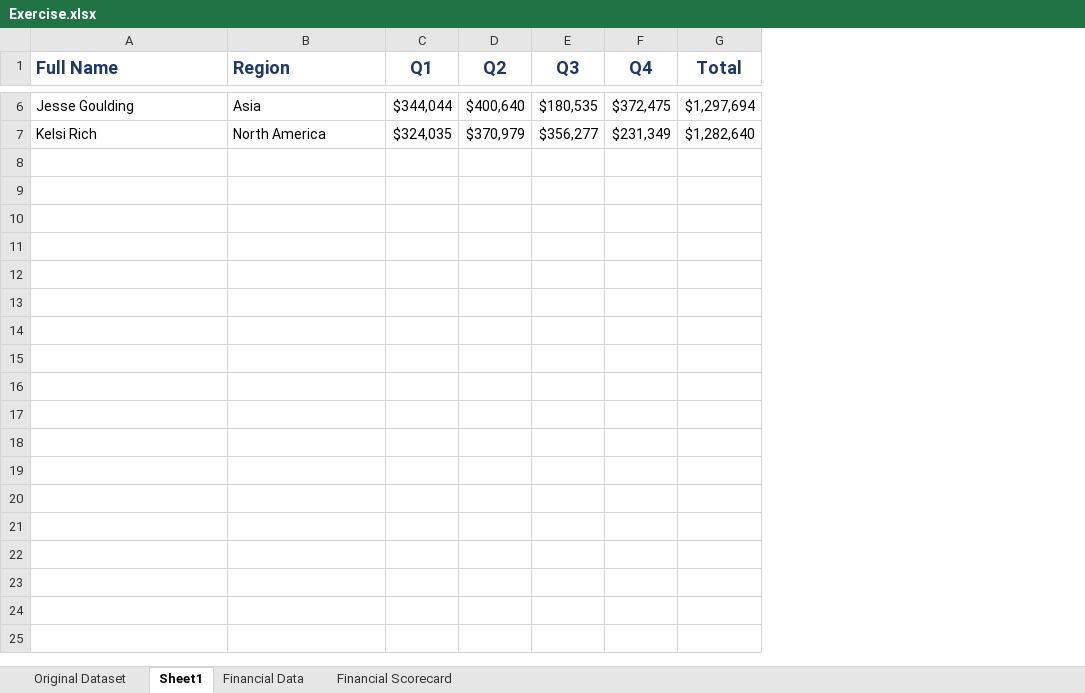
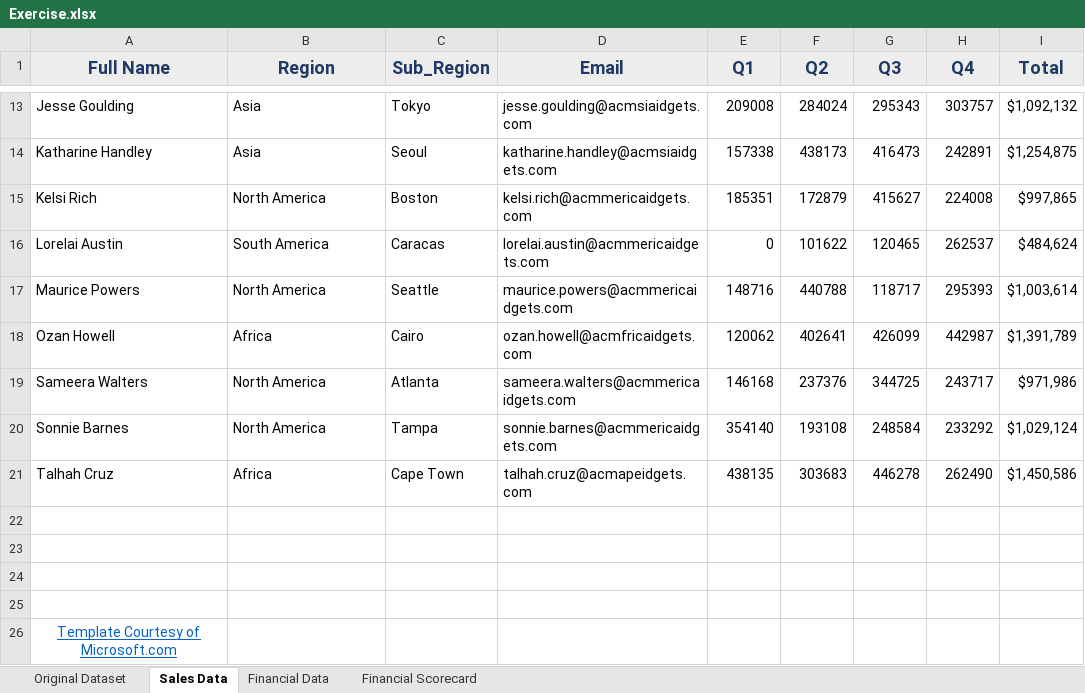
Before and after one commit to poojahirekhan/Microsoft-Excel, an Excel workbook: Exercise.xlsx, sheet Sales Data, drawn as a sheet; only a part is shown, gaps mark what is left out; values as stored, in another font and other column widths than the file's, no borders; addresses are those after the commit; the diff covers the shown part only; the diff names each change by its address in the sheet, - before the commit and + after, or states it on an @@ line.

Commit message:
data cleaning

```diff
--- a/Exercise.xlsx (sheet Sales Data)
+++ b/Exercise.xlsx (sheet Sales Data)
-sheet tab: Sheet1
+sheet tab: Sales Data
+column C (Sub_Region), row 13: Tokyo; row 15: Boston
+column D (Email), row 13: jesse.goulding@acmsiaidgets.com; row 15: kelsi.rich@acmmericaidgets.com
@@ A1:B1 fill: none → #EDEDED, alignment: left → center @@
-E1:I1 fill: none
+E1:I1 fill: #EDEDED
-E13 (Q1): $344,044
+E13 (Q1): 209008
-F13 (Q2): $400,640
+F13 (Q2): 284024
-G13 (Q3): $180,535
+G13 (Q3): 295343
-H13 (Q4): $372,475
+H13 (Q4): 303757
-I13 (Total): $1,297,694
+I13 (Total): $1,092,132
+row 14: Katharine Handley | Asia | Seoul | katharine.handley@acmsiaidgets.com | 157338 | 438173 | 416473 | 242891 | $1,254,875
-E15 (Q1): $324,035
+E15 (Q1): 185351
-F15 (Q2): $370,979
+F15 (Q2): 172879
-G15 (Q3): $356,277
+G15 (Q3): 415627
-H15 (Q4): $231,349
+H15 (Q4): 224008
-I15 (Total): $1,282,640
+I15 (Total): $997,865
+row 16: Lorelai Austin | South America | Caracas | lorelai.austin@acmmericaidgets.com | 0 | 101622 | 120465 | 262537 | $484,624
+row 17: Maurice Powers | North America | Seattle | maurice.powers@acmmericaidgets.com | 148716 | 440788 | 118717 | 295393 | $1,003,614
+row 18: Ozan Howell | Africa | Cairo | ozan.howell@acmfricaidgets.com | 120062 | 402641 | 426099 | 442987 | $1,391,789
+row 19: Sameera Walters | North America | Atlanta | sameera.walters@acmmericaidgets.com | 146168 | 237376 | 344725 | 243717 | $971,986
+row 20: Sonnie Barnes | North America | Tampa | sonnie.barnes@acmmericaidgets.com | 354140 | 193108 | 248584 | 233292 | $1,029,124
+row 21: Talhah Cruz | Africa | Cape Town | talhah.cruz@acmapeidgets.com | 438135 | 303683 | 446278 | 262490 | $1,450,586
+row 22: (empty)
+row 23: (empty)
+row 24: (empty)
+row 25: (empty)
+row 26: Template Courtesy of Microsoft.com
```
Also changed, not shown: 7 added rows and 20 edited cells elsewhere in this sheet, sheet Original Dataset.
